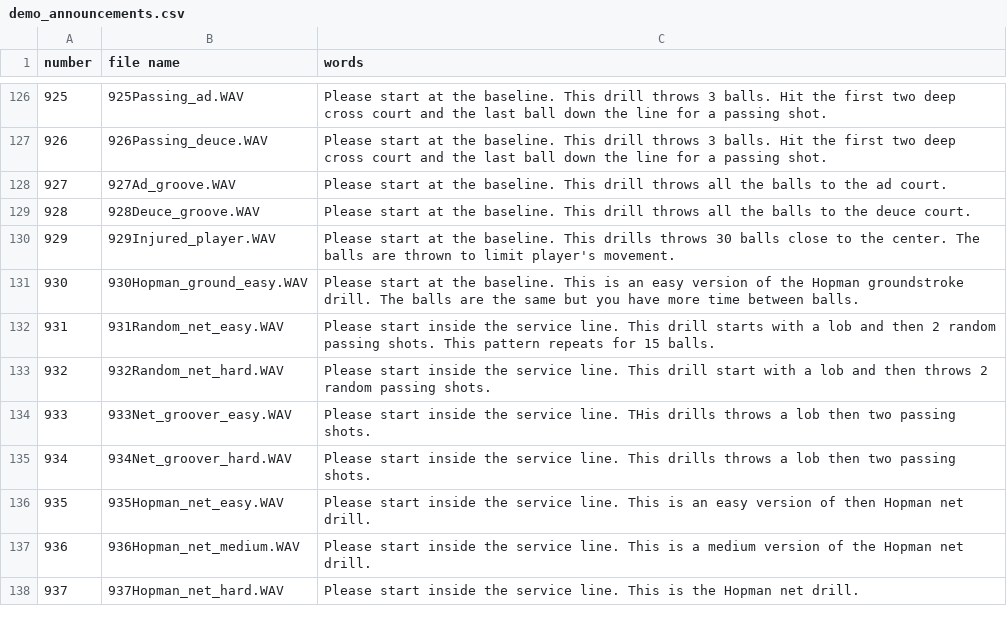
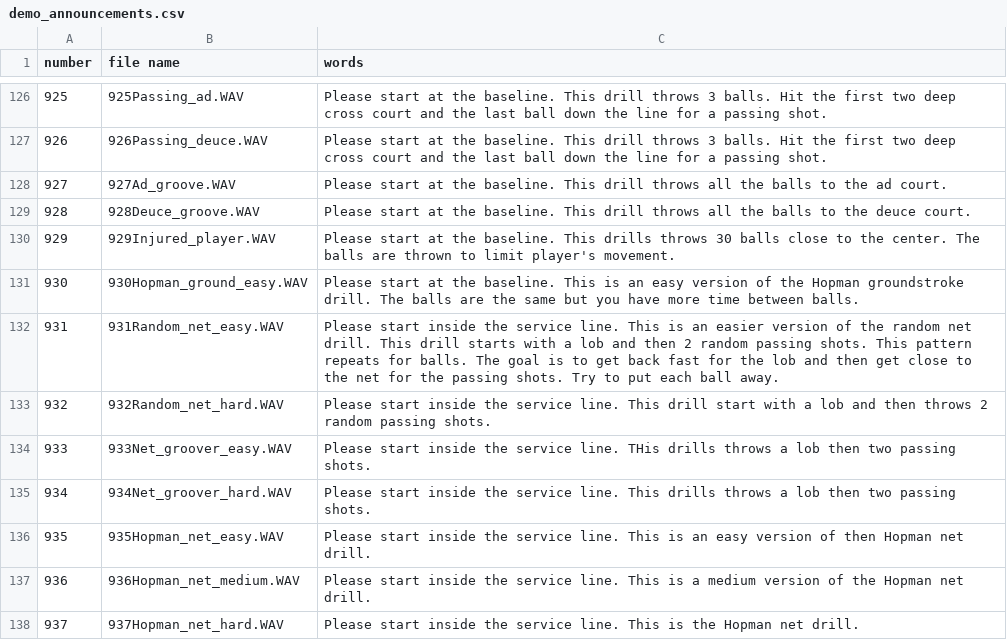
Before and after one commit to davidcjordan/tts_polly, a CSV file: demo_announcements.csv, drawn as a sheet; only a part is shown, gaps mark what is left out.

Commit message:
tweaked net audio

```diff
--- a/demo_announcements.csv
+++ b/demo_announcements.csv
@@ -131,3 +131,3 @@ number,file name,words
 930,930Hopman_ground_easy.WAV,Please start at the baseline. This is an easy version of the Hopman groundstroke drill. The balls are the same but you have more time between balls.
-931,931Random_net_easy.WAV,Please start inside the service line. This drill starts with a lob and then 2 random passing shots. This pattern repeats for 15 balls.
+931,931Random_net_easy.WAV,Please start inside the service line. This is an easier version of the random net drill. This drill starts with a lob and then 2 random passing shots. This pattern repeats for balls. The goal is to get back fast for the lob and then get close to the net for the passing shots. Try to put each ball away.
 932,932Random_net_hard.WAV,Please start inside the service line. This drill start with a lob and then throws 2 random passing shots.
```
